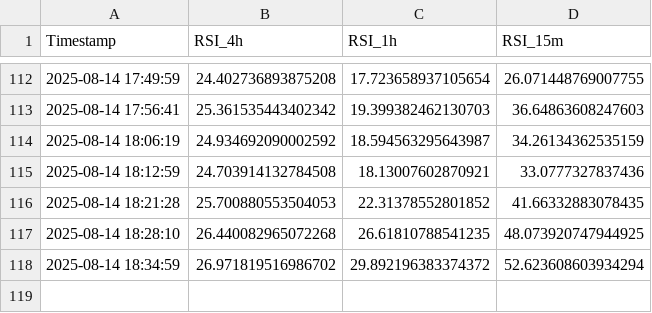
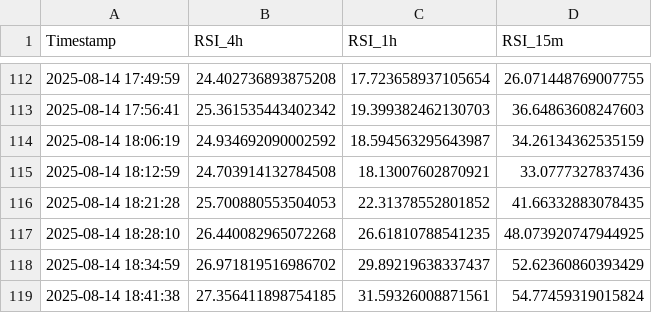
Before and after one commit to felix-zamu/mi_repo_rsi, a CSV file: rsi_promedios.csv, drawn as a sheet; only a part is shown, gaps mark what is left out.

```diff
--- a/rsi_promedios.csv
+++ b/rsi_promedios.csv
@@ -117,2 +117,3 @@ Timestamp,RSI_4h,RSI_1h,RSI_15m
 2025-08-14 18:28:10,26.440082965072268,26.61810788541235,48.073920747944925
-2025-08-14 18:34:59,26.971819516986702,29.892196383374372,52.623608603934294
+2025-08-14 18:34:59,26.971819516986702,29.89219638337437,52.62360860393429
+2025-08-14 18:41:38,27.356411898754185,31.59326008871561,54.77459319015824
```
Also changed, not shown: 2 other files.
